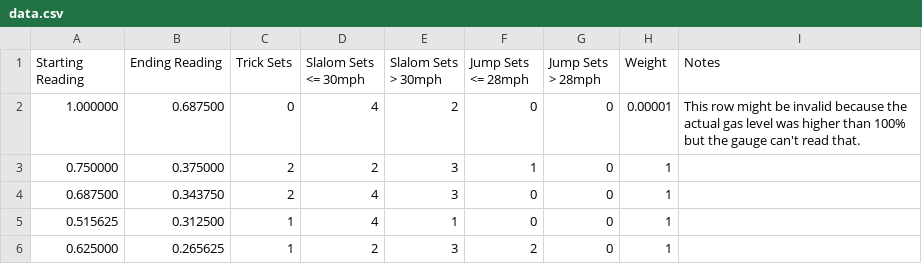
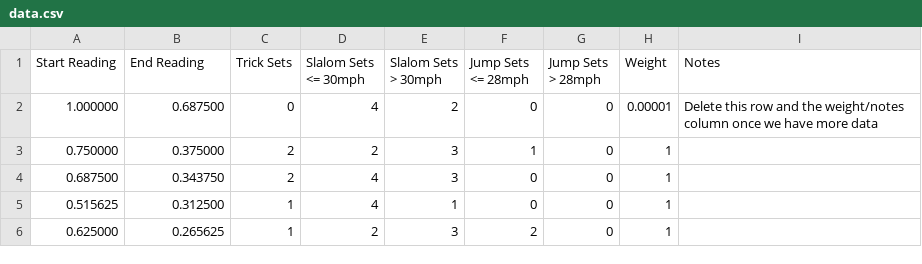
Before and after one commit to jayschauer/BoatGasRegression, a CSV file: data.csv, drawn as a sheet.

Commit message:
Change to estimate gallons instead of fuel gauge reading

```diff
--- a/data.csv
+++ b/data.csv
@@ -1,3 +1,3 @@
-Starting Reading,Ending Reading,Trick Sets,Slalom Sets <= 30mph,Slalom Sets > 30mph,Jump Sets <= 28mph,Jump Sets > 28mph,Weight,Notes
-1.000000,0.687500,0,4,2,0,0,0.00001,This row might be invalid because the actual gas level was higher than 100% but the gauge can't read that.
+Start Reading,End Reading,Trick Sets,Slalom Sets <= 30mph,Slalom Sets > 30mph,Jump Sets <= 28mph,Jump Sets > 28mph,Weight,Notes
+1.000000,0.687500,0,4,2,0,0,0.00001,Delete this row and the weight/notes column once we have more data
 0.750000,0.375000,2,2,3,1,0,1,
```
Also changed, not shown: 2 other files.
